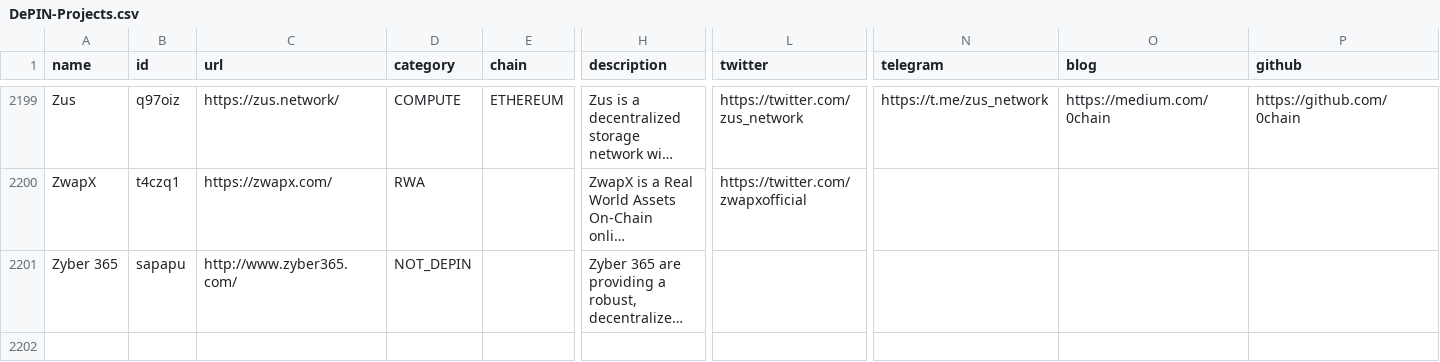
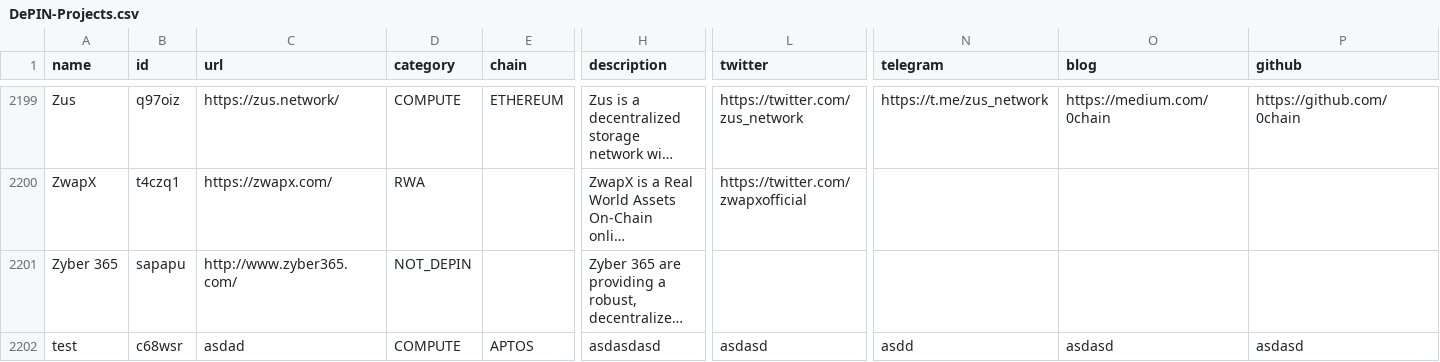
Before and after one commit to ev3-team/adapters, a CSV file: scripts/data/DePIN-Projects.csv, drawn as a sheet; only a part is shown, gaps mark what is left out; long unchanged cells end in …; rows hold the shown columns only; the diff names each change by its address in the sheet, - before the commit and + after, or states it on an @@ line.

```diff
--- a/scripts/data/DePIN-Projects.csv
+++ b/scripts/data/DePIN-Projects.csv
+row 2202: test | c68wsr | asdad | COMPUTE | APTOS | asdasdasd | asdasd | asdd | asdasd | asdasd
```
Also changed, not shown: scripts/data/DePIN-Projects-Dune.csv.
